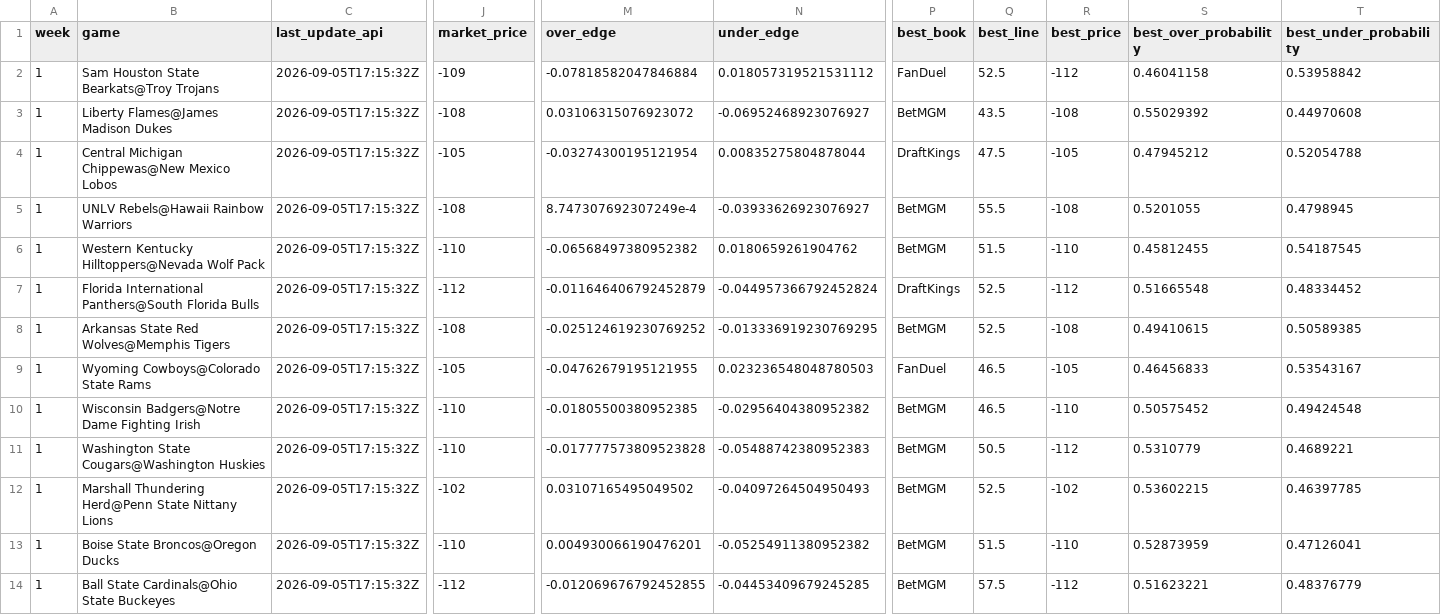
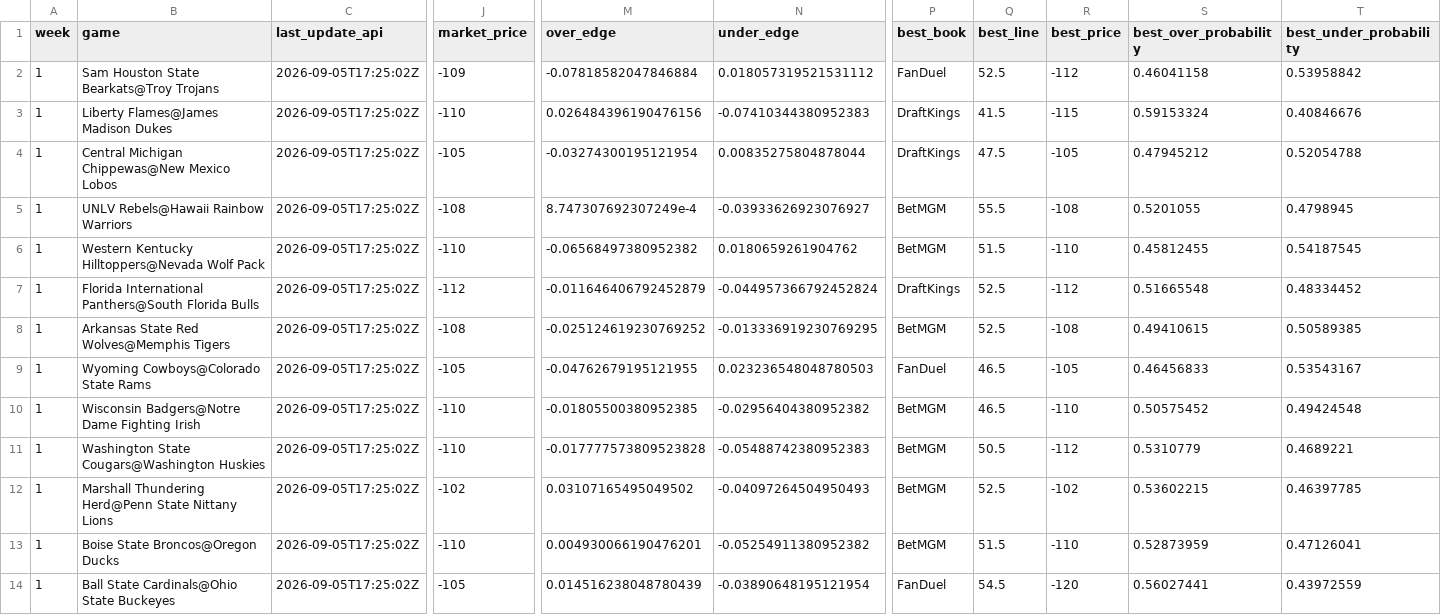
Before and after one commit to trashduty/trash-schedule, a CSV file: CFB_Odds/Data/totals_odds.csv, drawn as a sheet; only a part is shown, gaps mark what is left out; the diff covers the shown part only; the diff names each change by its address in the sheet, - before the commit and + after, or states it on an @@ line.

```diff
--- a/CFB_Odds/Data/totals_odds.csv
+++ b/CFB_Odds/Data/totals_odds.csv
-C2:C14 (last_update_api): 2026-09-05T17:15:32Z
+C2:C14 (last_update_api): 2026-09-05T17:25:02Z
-J3 (market_price): -108
+J3 (market_price): -110
-M3 (over_edge): 0.03106315076923072
+M3 (over_edge): 0.026484396190476156
-N3 (under_edge): -0.06952468923076927
+N3 (under_edge): -0.07410344380952383
-P3 (best_book): BetMGM
+P3 (best_book): DraftKings
-Q3 (best_line): 43.5
+Q3 (best_line): 41.5
-R3 (best_price): -108
+R3 (best_price): -115
-S3 (best_over_probability): 0.55029392
+S3 (best_over_probability): 0.59153324
-T3 (best_under_probability): 0.44970608
+T3 (best_under_probability): 0.40846676
-J14 (market_price): -112
+J14 (market_price): -105
-M14 (over_edge): -0.012069676792452855
+M14 (over_edge): 0.014516238048780439
-N14 (under_edge): -0.04453409679245285
+N14 (under_edge): -0.03890648195121954
-P14 (best_book): BetMGM
+P14 (best_book): FanDuel
-Q14 (best_line): 57.5
+Q14 (best_line): 54.5
-R14 (best_price): -112
+R14 (best_price): -120
-S14 (best_over_probability): 0.51623221
+S14 (best_over_probability): 0.56027441
-T14 (best_under_probability): 0.48376779
+T14 (best_under_probability): 0.43972559
```
Also changed, not shown: 137 edited cells elsewhere in this file, CFB_Odds/Data/spreads_odds.csv.
